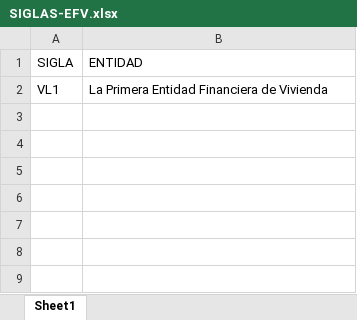
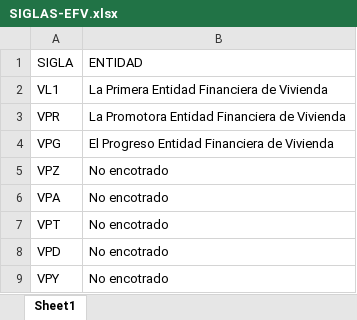
Before and after one commit to LASPUMSS/INVESTIGACION-PARA-OBTENER-EL-GRADO-DE-LICENCIATURA-EN-INGENIERIA-FINANCIERA-UMSS, an Excel workbook: FUENTES-DE-DATOS/ASFI/SiglasEntidadesFinancieras/SIGLAS-EFV.xlsx, sheet Sheet1, drawn as a sheet; values as stored, in another font and other column widths than the file's, no borders; the diff names each change by its address in the sheet, - before the commit and + after, or states it on an @@ line.

```diff
--- a/FUENTES-DE-DATOS/ASFI/SiglasEntidadesFinancieras/SIGLAS-EFV.xlsx (sheet Sheet1)
+++ b/FUENTES-DE-DATOS/ASFI/SiglasEntidadesFinancieras/SIGLAS-EFV.xlsx (sheet Sheet1)
+row 3: VPR | La Promotora Entidad Financiera de Vivienda
+row 4: VPG | El Progreso Entidad Financiera de Vivienda
+row 5: VPZ | No encotrado
+row 6: VPA | No encotrado
+row 7: VPT | No encotrado
+row 8: VPD | No encotrado
+row 9: VPY | No encotrado
```
Also changed, not shown: FUENTES-DE-DATOS/ASFI/SiglasEntidadesFinancieras/SIGLAS-BANCOS-MULTIPLES.xlsx, FUENTES-DE-DATOS/ASFI/SiglasEntidadesFinancieras/SIGLAS-BANCOS-PYME.xlsx, 17 other files.
